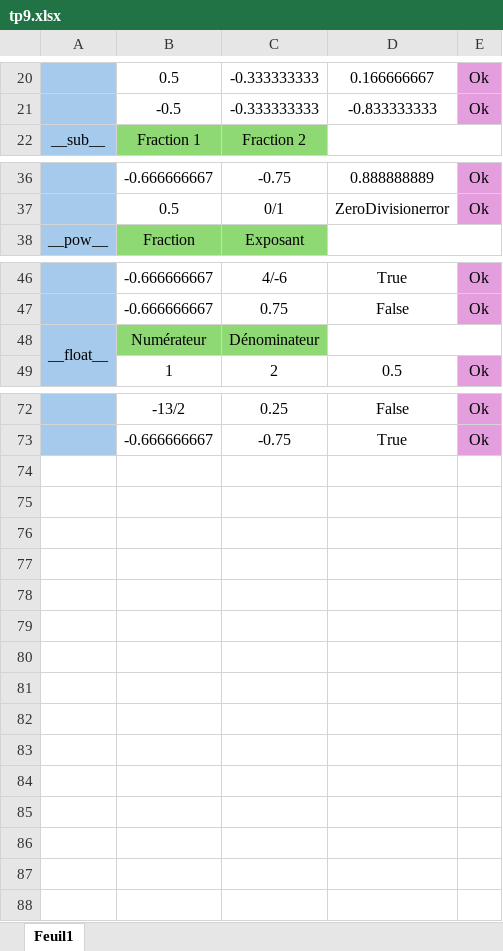
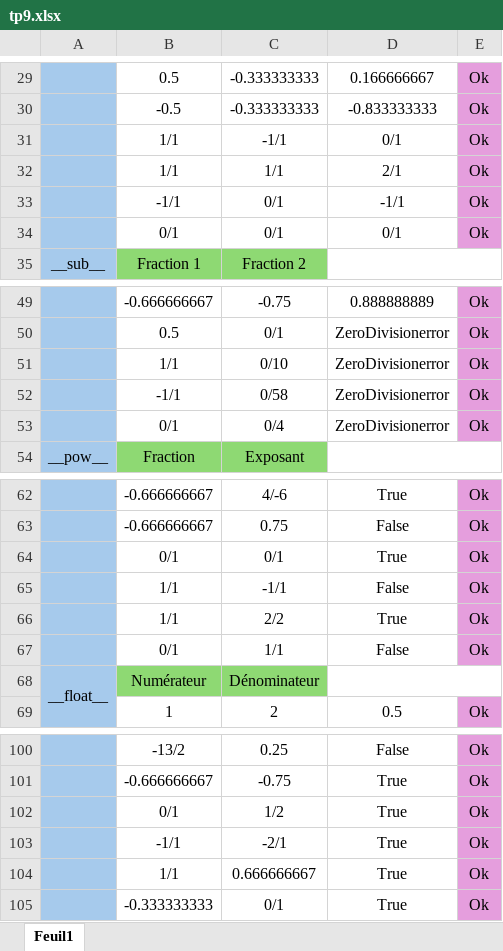
Before and after one commit to tvalcke/repoVDS, an Excel workbook: tp7&9/tp9.xlsx, sheet Feuil1, drawn as a sheet; only a part is shown, gaps mark what is left out; values as stored, in another font and other column widths than the file's, no borders; the diff covers the shown part only; the diff names each change by its address in the sheet, - before the commit and + after, or states it on an @@ line.

```diff
--- a/tp7&9/tp9.xlsx (sheet Feuil1)
+++ b/tp7&9/tp9.xlsx (sheet Feuil1)
+row 31:  | 1/1 | -1/1 | 0/1 | Ok
+row 32:  | 1/1 | 1/1 | 2/1 | Ok
+row 33:  | -1/1 | 0/1 | -1/1 | Ok
+row 34:  | 0/1 | 0/1 | 0/1 | Ok
+row 51:  | 1/1 | 0/10 | ZeroDivisionerror | Ok
+row 52:  | -1/1 | 0/58 | ZeroDivisionerror | Ok
+row 53:  | 0/1 | 0/4 | ZeroDivisionerror | Ok
+row 64:  | 0/1 | 0/1 | True | Ok
+row 65:  | 1/1 | -1/1 | False | Ok
+row 66:  | 1/1 | 2/2 | True | Ok
+row 67:  | 0/1 | 1/1 | False | Ok
+row 102:  | 0/1 | 1/2 | True | Ok
+row 103:  | -1/1 | -2/1 | True | Ok
+row 104:  | 1/1 | 0.666666667 | True | Ok
+row 105:  | -0.333333333 | 0/1 | True | Ok
```
Also changed, not shown: 18 added rows, 1 removed row and merged cells elsewhere in this sheet, 3 other files.
